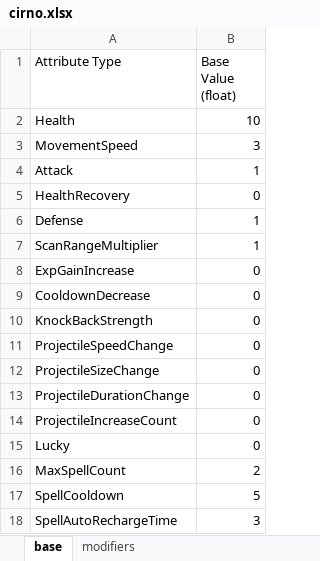
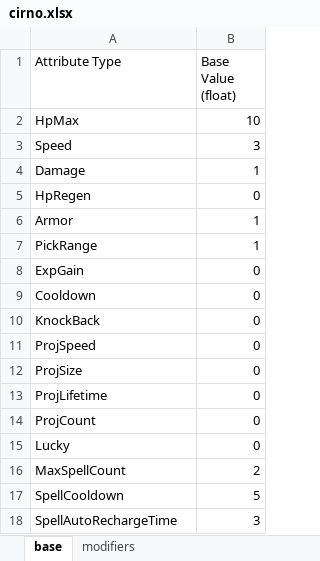
Before and after one commit to 9kyo-hwang/TouhouSurvival, an Excel workbook: TouhouSurvival/Assets/StreamingAssets/AttributeTables/PlayableCharacters/cirno.xlsx, sheet base, drawn as a sheet; values as stored, in another font and other column widths than the file's, no borders; the diff names each change by its address in the sheet, - before the commit and + after, or states it on an @@ line.

```diff
--- a/TouhouSurvival/Assets/StreamingAssets/AttributeTables/PlayableCharacters/cirno.xlsx (sheet base)
+++ b/TouhouSurvival/Assets/StreamingAssets/AttributeTables/PlayableCharacters/cirno.xlsx (sheet base)
-A2 (Attribute Type): Health
+A2 (Attribute Type): HpMax
-A3 (Attribute Type): MovementSpeed
+A3 (Attribute Type): Speed
-A4 (Attribute Type): Attack
+A4 (Attribute Type): Damage
-A5 (Attribute Type): HealthRecovery
+A5 (Attribute Type): HpRegen
-A6 (Attribute Type): Defense
+A6 (Attribute Type): Armor
-A7 (Attribute Type): ScanRangeMultiplier
+A7 (Attribute Type): PickRange
-A8 (Attribute Type): ExpGainIncrease
+A8 (Attribute Type): ExpGain
-A9 (Attribute Type): CooldownDecrease
+A9 (Attribute Type): Cooldown
-A10 (Attribute Type): KnockBackStrength
+A10 (Attribute Type): KnockBack
-A11 (Attribute Type): ProjectileSpeedChange
+A11 (Attribute Type): ProjSpeed
-A12 (Attribute Type): ProjectileSizeChange
+A12 (Attribute Type): ProjSize
-A13 (Attribute Type): ProjectileDurationChange
+A13 (Attribute Type): ProjLifetime
-A14 (Attribute Type): ProjectileIncreaseCount
+A14 (Attribute Type): ProjCount
```
Also changed, not shown: sheet modifiers, TouhouSurvival/Assets/StreamingAssets/AttributeTables/Abilities/Passives/Moscow/moscow_exp.xlsx, TouhouSurvival/Assets/StreamingAssets/AttributeTables/Abilities/Passives/Moscow/moscow_health.xlsx, 1 other file.
